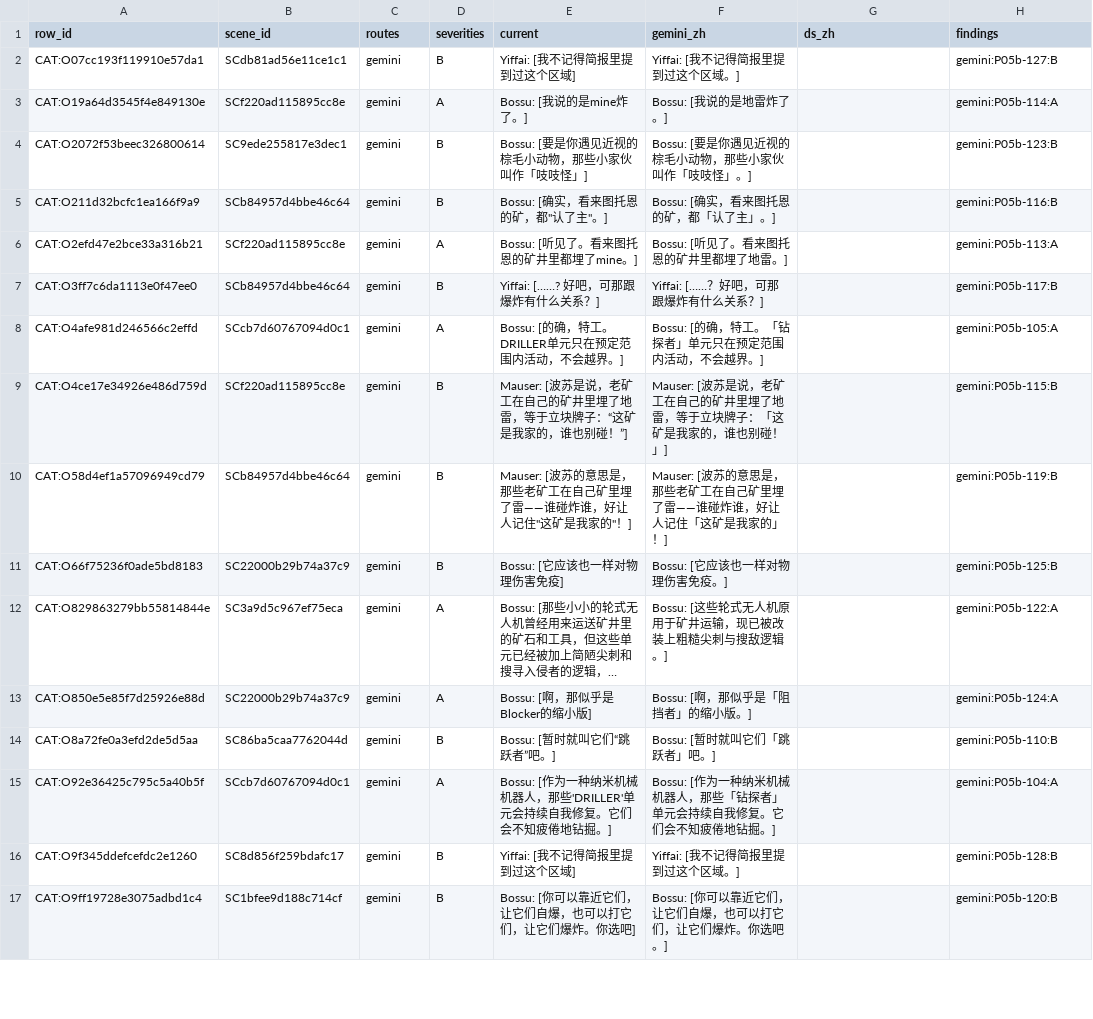
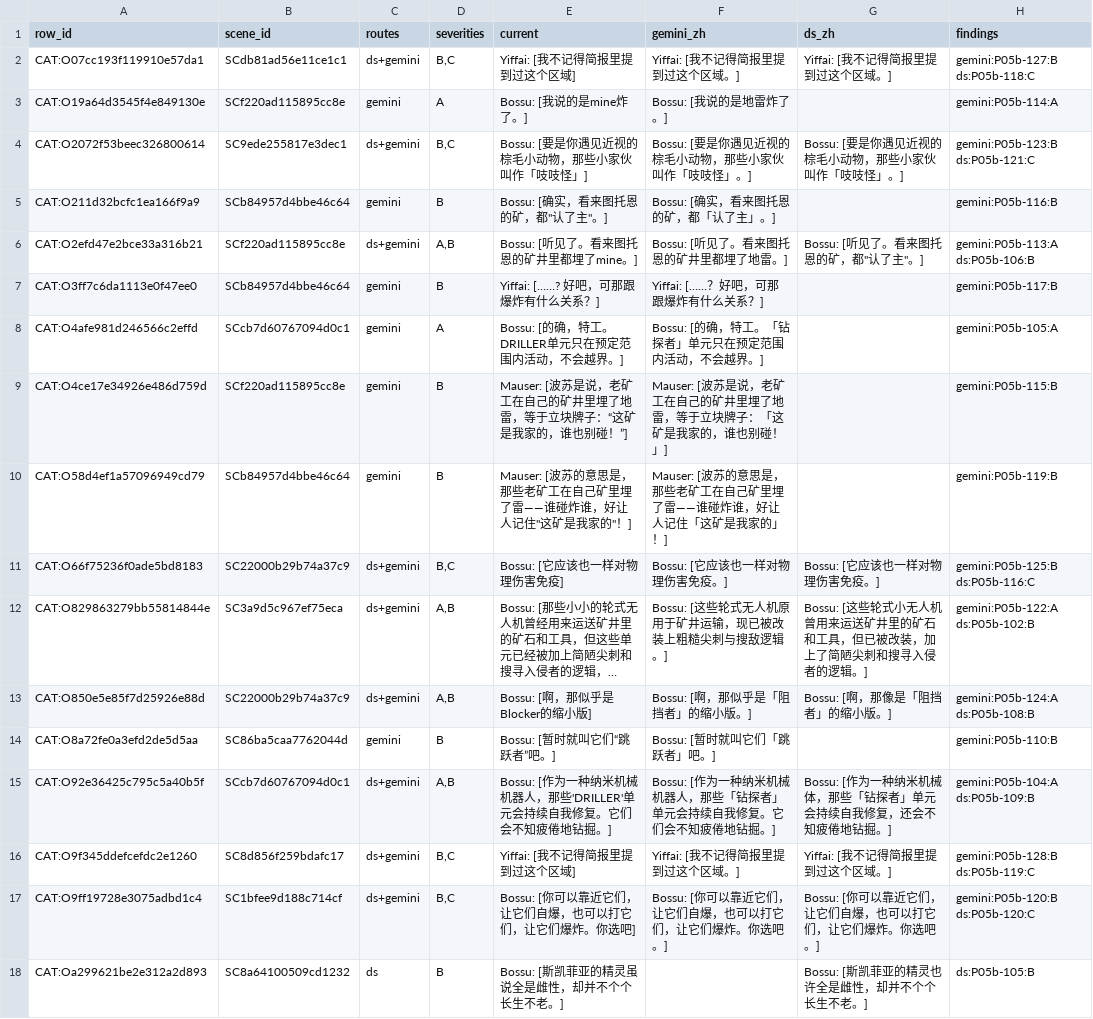
Before and after one commit to KouzakiUmi/CosmobreederYiffai-ChinesePatch, a TSV file: localization/editorial/r9-polish/batch-05-part02/review/worksheet.tsv, drawn as a sheet; only a part is shown; long unchanged cells end in …; the diff covers the shown part only; the diff names each change by its address in the sheet, - before the commit and + after, or states it on an @@ line.

Commit message:
Land R9 proofreading batch-05 part 2
Batch-05-part02 covers BossuDex part 2 of 3: 50 scenes, 419 rows, 26 applied
operations against candidate18. Both rows measured at four wrapped lines are
compressed back to three and re-measured at 224px and 240px. Candidate19
rebuilds and passes all seventeen CPU regression steps.

The mine pun needed a judgement the routes could not make for it. The scene
turns on "the mines of Tutone have been mined", with the player character
misreading mine as a dig site before Mauser explains it was buried explosives.
Both routes translated it straight, which breaks the joke one line early. The
male lines of the same scene had already settled on 认了主 for this, so the
female lines now follow, and the follow-up line says "雷" in quotes so Bossu
still gets to spring it rather than announcing it.

Decisions: 55 total, 26 applied, 27 rejected, 2 held. Most rejections are the
other route proposing the same edit on the same physical line; a few are the
route that lost a judgement call, e.g. compressing 有报道称 down to 据报, which
costs the codex register on a data-book entry.

Not installed, not launched, no save accessed, no acceptance.json generated.

```diff
--- a/localization/editorial/r9-polish/batch-05-part02/review/worksheet.tsv
+++ b/localization/editorial/r9-polish/batch-05-part02/review/worksheet.tsv
-C2 (routes): gemini
+C2 (routes): ds+gemini
-D2 (severities): B
+D2 (severities): B,C
-G2 (ds_zh): (empty)
+G2 (ds_zh): Yiffai: [我不记得简报里提到过这个区域。]
-H2 (findings): gemini:P05b-127:B
+H2 (findings): gemini:P05b-127:B ds:P05b-118:C
-C4 (routes): gemini
+C4 (routes): ds+gemini
-D4 (severities): B
+D4 (severities): B,C
-G4 (ds_zh): (empty)
+G4 (ds_zh): Bossu: [要是你遇见近视的棕毛小动物，那些小家伙叫作「吱吱怪」。]
-H4 (findings): gemini:P05b-123:B
+H4 (findings): gemini:P05b-123:B ds:P05b-121:C
-C6 (routes): gemini
+C6 (routes): ds+gemini
-D6 (severities): A
+D6 (severities): A,B
-G6 (ds_zh): (empty)
+G6 (ds_zh): Bossu: [听见了。看来图托恩的矿，都"认了主"。]
-H6 (findings): gemini:P05b-113:A
+H6 (findings): gemini:P05b-113:A ds:P05b-106:B
-C11:C13 (routes): gemini
+C11:C13 (routes): ds+gemini
-D11 (severities): B
+D11 (severities): B,C
-G11 (ds_zh): (empty)
+G11 (ds_zh): Bossu: [它应该也一样对物理伤害免疫。]
-H11 (findings): gemini:P05b-125:B
+H11 (findings): gemini:P05b-125:B ds:P05b-116:C
-D12:D13 (severities): A
+D12:D13 (severities): A,B
-G12 (ds_zh): (empty)
+G12 (ds_zh): Bossu: [这些轮式小无人机曾用来运送矿井里的矿石和工具，但已被改装，加上了简陋尖刺和搜寻入侵者的逻辑。]
-H12 (findings): gemini:P05b-122:A
+H12 (findings): gemini:P05b-122:A ds:P05b-102:B
-G13 (ds_zh): (empty)
+G13 (ds_zh): Bossu: [啊，那像是「阻挡者」的缩小版。]
-H13 (findings): gemini:P05b-124:A
+H13 (findings): gemini:P05b-124:A ds:P05b-108:B
-C15:C17 (routes): gemini
+C15:C17 (routes): ds+gemini
-D15 (severities): A
+D15 (severities): A,B
-G15 (ds_zh): (empty)
+G15 (ds_zh): Bossu: [作为一种纳米机械体，那些「钻探者」单元会持续自我修复，还会不知疲倦地钻掘。]
-H15 (findings): gemini:P05b-104:A
+H15 (findings): gemini:P05b-104:A ds:P05b-109:B
-D16:D17 (severities): B
+D16:D17 (severities): B,C
-G16 (ds_zh): (empty)
+G16 (ds_zh): Yiffai: [我不记得简报里提到过这个区域。]
-H16 (findings): gemini:P05b-128:B
+H16 (findings): gemini:P05b-128:B ds:P05b-119:C
-G17 (ds_zh): (empty)
+G17 (ds_zh): Bossu: [你可以靠近它们，让它们自爆，也可以打它们，让它们爆炸。你选吧。]
-H17 (findings): gemini:P05b-120:B
+H17 (findings): gemini:P05b-120:B ds:P05b-120:C
+row 18: CAT:Oa299621be2e312a2d893 | SC8a64100509cd1232 | ds | B | Bossu: [斯凯菲亚的精灵虽说全是雌性，却并不个个长生不老。] |  | Bossu: [斯凯菲亚的精灵也许全是雌性，却并不个个长生不老。] | ds:P05b-105:B
```
Also changed, not shown: 2 added rows and 40 edited cells elsewhere in this file, 11 other files.
